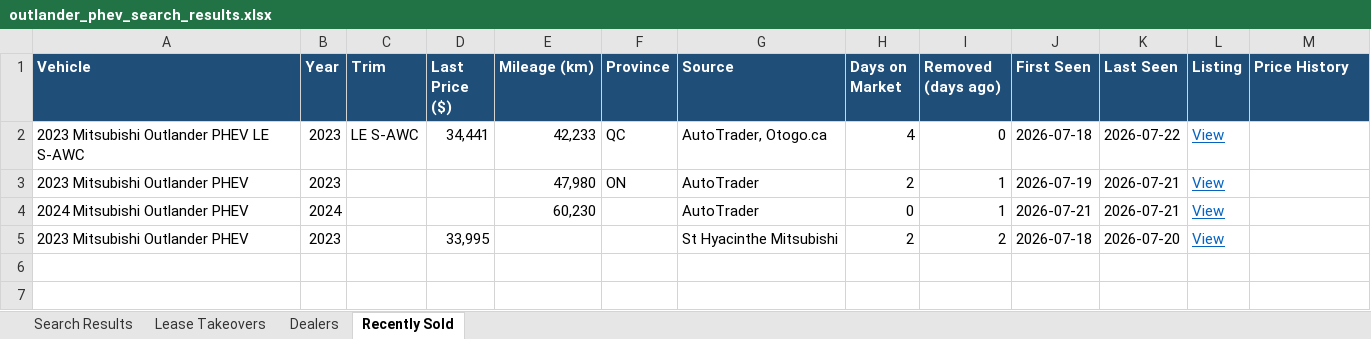
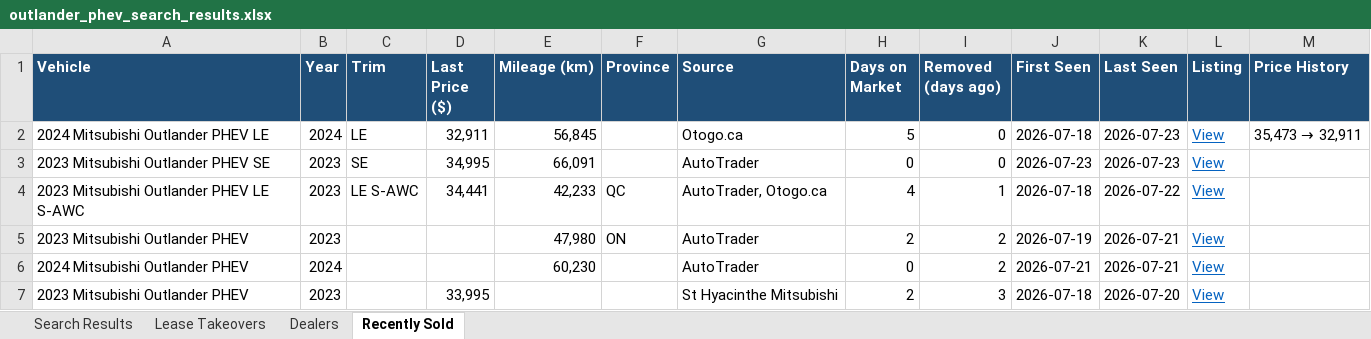
Before and after one commit to mdnaseershah/phev-rav4-search, an Excel workbook: outlander_phev_search_results.xlsx, sheet Recently Sold, drawn as a sheet; values as stored, in another font and other column widths than the file's, no borders; addresses are those after the commit; the diff names each change by its address in the sheet, - before the commit and + after, or states it on an @@ line.

```diff
--- a/outlander_phev_search_results.xlsx (sheet Recently Sold)
+++ b/outlander_phev_search_results.xlsx (sheet Recently Sold)
+row 2: 2024 Mitsubishi Outlander PHEV LE | 2024 | LE | 32,911 | 56,845 |  | Otogo.ca | 5 | 0 | 2026-07-18 | 2026-07-23 | View | 35,473 → 32,911
+row 3: 2023 Mitsubishi Outlander PHEV SE | 2023 | SE | 34,995 | 66,091 |  | AutoTrader | 0 | 0 | 2026-07-23 | 2026-07-23 | View
-I4 (Removed (days ago)): 0
+I4 (Removed (days ago)): 1
-I5:I6 (Removed (days ago)): 1
+I5:I6 (Removed (days ago)): 2
-I7 (Removed (days ago)): 2
+I7 (Removed (days ago)): 3
```
Also changed, not shown: sheet Search Results, 3 other files.
